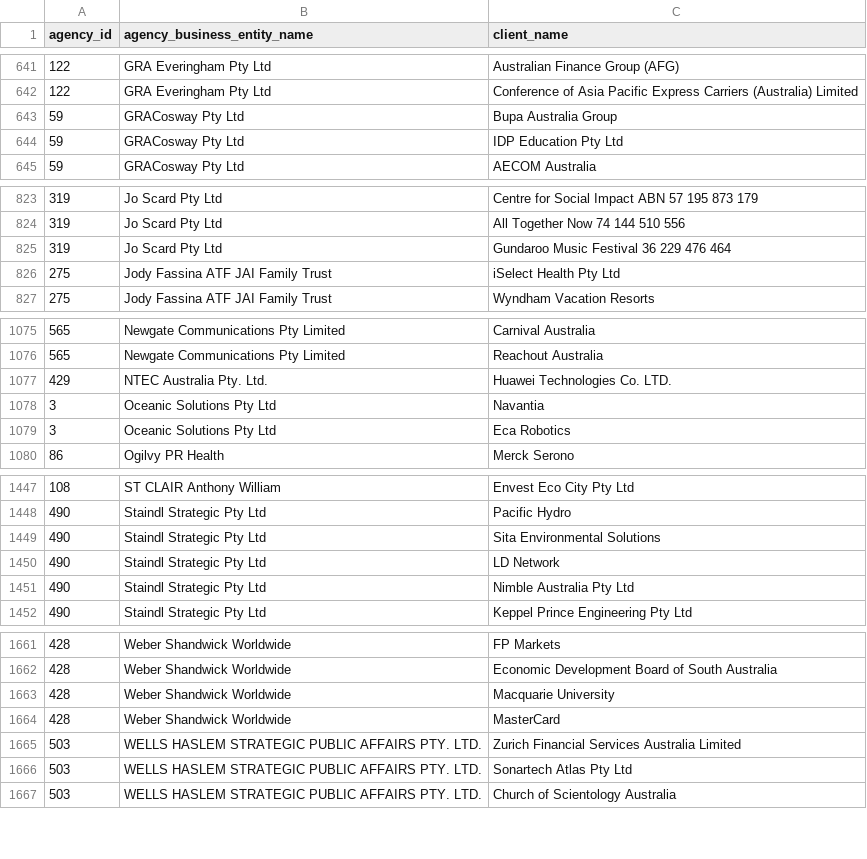
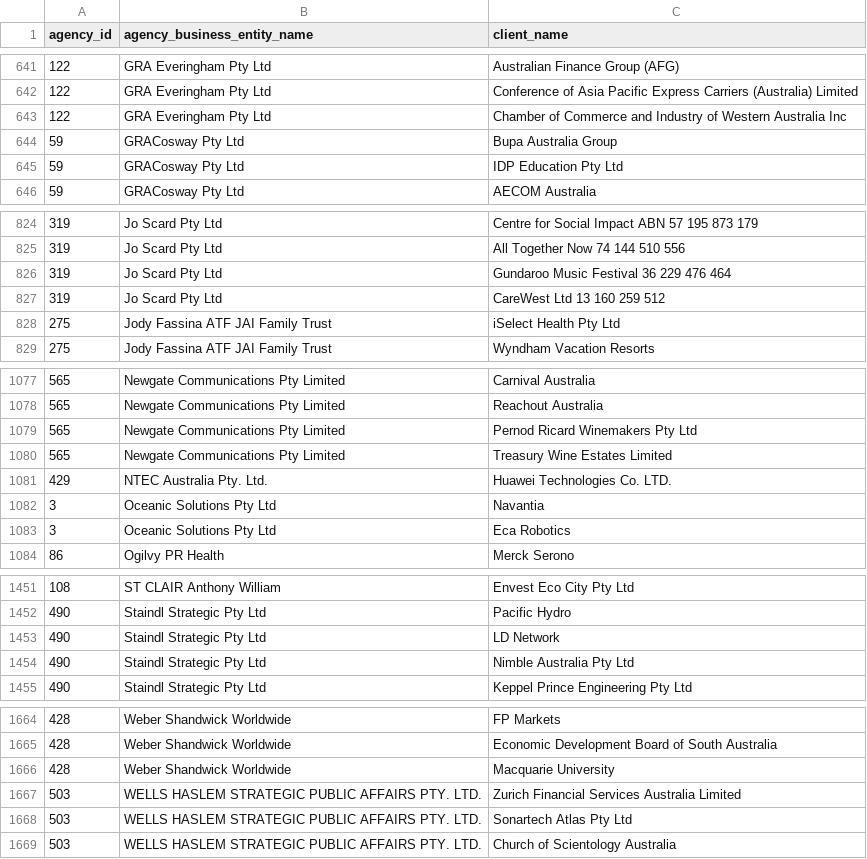
Before and after one commit to henare/australian_government_lobbyists_register, a CSV file: clients.csv, drawn as a sheet; only a part is shown, gaps mark what is left out.

```diff
--- a/clients.csv
+++ b/clients.csv
@@ -642,2 +642,3 @@ agency_id,agency_business_entity_name,client_name
 122,GRA Everingham Pty Ltd,Conference of Asia Pacific Express Carriers (Australia) Limited
+122,GRA Everingham Pty Ltd,Chamber of Commerce and Industry of Western Australia Inc
 59,GRACosway Pty Ltd,Bupa Australia Group
@@ -825,2 +826,3 @@ agency_id,agency_business_entity_name,client_name
 319,Jo Scard Pty Ltd,Gundaroo Music Festival 36 229 476 464
+319,Jo Scard Pty Ltd,CareWest Ltd 13 160 259 512
 275,Jody Fassina ATF JAI Family Trust,iSelect Health Pty Ltd
@@ -1076,2 +1078,4 @@ agency_id,agency_business_entity_name,client_name
 565,Newgate Communications Pty Limited,Reachout Australia
+565,Newgate Communications Pty Limited,Pernod Ricard Winemakers Pty Ltd
+565,Newgate Communications Pty Limited,Treasury Wine Estates Limited
 429,NTEC Australia Pty. Ltd.,Huawei Technologies Co. LTD.
@@ -1448,3 +1452,2 @@ agency_id,agency_business_entity_name,client_name
 490,Staindl Strategic Pty Ltd,Pacific Hydro
-490,Staindl Strategic Pty Ltd,Sita Environmental Solutions
 490,Staindl Strategic Pty Ltd,LD Network
@@ -1663,3 +1666,2 @@ agency_id,agency_business_entity_name,client_name
 428,Weber Shandwick Worldwide,Macquarie University
-428,Weber Shandwick Worldwide,MasterCard
 503,WELLS HASLEM STRATEGIC PUBLIC AFFAIRS PTY. LTD.,Zurich Financial Services Australia Limited
```
Also changed, not shown: agencies.csv, lobbyists.csv.
